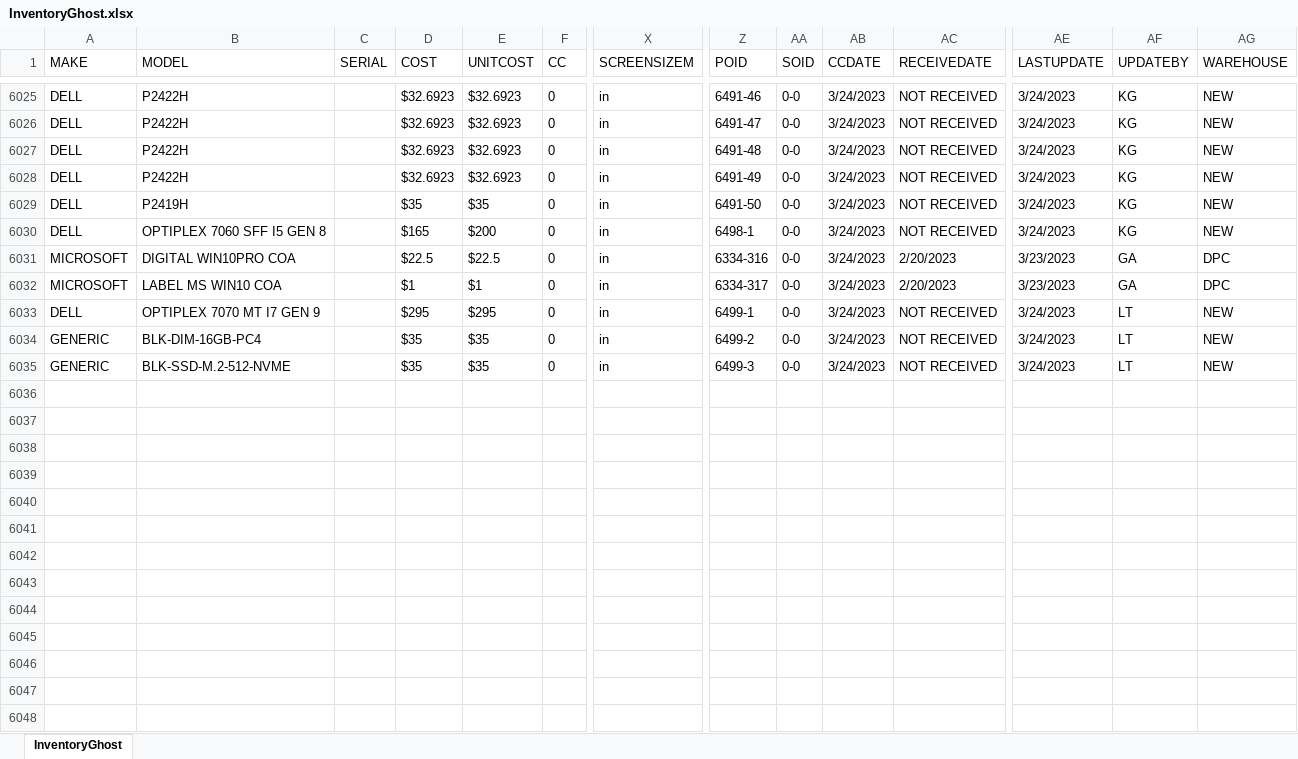
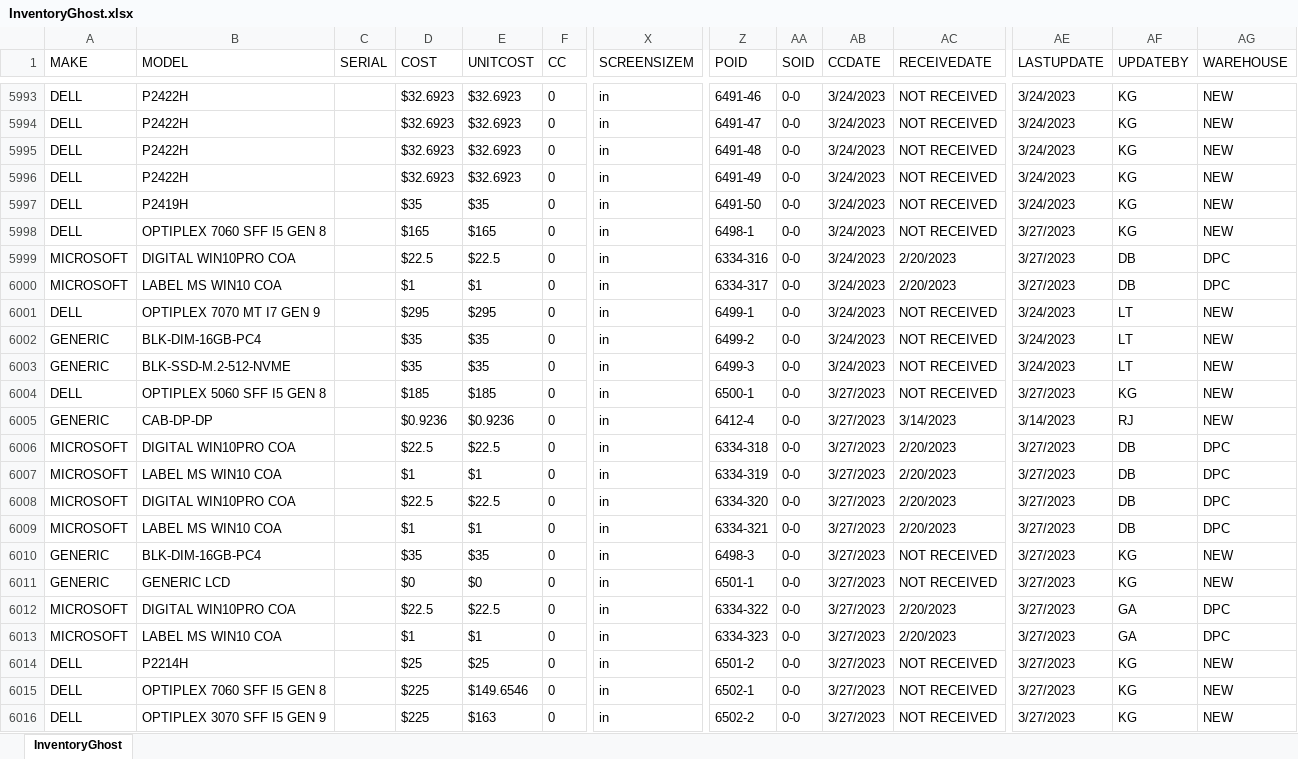
Before and after one commit to Mediocre-Software/Ghostwriter, an Excel workbook: InventoryGhost.xlsx, sheet InventoryGhost, drawn as a sheet; only a part is shown, gaps mark what is left out; values as stored, in another font and other column widths than the file's, no borders; addresses are those after the commit; rows hold the shown columns only; the diff covers the shown part only; the diff names each change by its address in the sheet, - before the commit and + after, or states it on an @@ line.

Commit message:
Add files via upload

```diff
--- a/InventoryGhost.xlsx (sheet InventoryGhost)
+++ b/InventoryGhost.xlsx (sheet InventoryGhost)
-E5998 (UNITCOST): $200
+E5998 (UNITCOST): $165
-AE5998 (LASTUPDATE): 3/24/2023
+AE5998 (LASTUPDATE): 3/27/2023
-AE5999:AE6000 (LASTUPDATE): 3/23/2023
+AE5999:AE6000 (LASTUPDATE): 3/27/2023
-AF5999:AF6000 (UPDATEBY): GA
+AF5999:AF6000 (UPDATEBY): DB
+row 6004: DELL | OPTIPLEX 5060 SFF I5 GEN 8 |  | $185 | $185 | 0 | in | 6500-1 | 0-0 | 3/27/2023 | NOT RECEIVED | 3/27/2023 | KG | NEW
+row 6005: GENERIC | CAB-DP-DP |  | $0.9236 | $0.9236 | 0 | in | 6412-4 | 0-0 | 3/27/2023 | 3/14/2023 | 3/14/2023 | RJ | NEW
+row 6006: MICROSOFT | DIGITAL WIN10PRO COA |  | $22.5 | $22.5 | 0 | in | 6334-318 | 0-0 | 3/27/2023 | 2/20/2023 | 3/27/2023 | DB | DPC
+row 6007: MICROSOFT | LABEL MS WIN10 COA |  | $1 | $1 | 0 | in | 6334-319 | 0-0 | 3/27/2023 | 2/20/2023 | 3/27/2023 | DB | DPC
+row 6008: MICROSOFT | DIGITAL WIN10PRO COA |  | $22.5 | $22.5 | 0 | in | 6334-320 | 0-0 | 3/27/2023 | 2/20/2023 | 3/27/2023 | DB | DPC
+row 6009: MICROSOFT | LABEL MS WIN10 COA |  | $1 | $1 | 0 | in | 6334-321 | 0-0 | 3/27/2023 | 2/20/2023 | 3/27/2023 | DB | DPC
+row 6010: GENERIC | BLK-DIM-16GB-PC4 |  | $35 | $35 | 0 | in | 6498-3 | 0-0 | 3/27/2023 | NOT RECEIVED | 3/27/2023 | KG | NEW
+row 6011: GENERIC | GENERIC LCD |  | $0 | $0 | 0 | in | 6501-1 | 0-0 | 3/27/2023 | NOT RECEIVED | 3/27/2023 | KG | NEW
+row 6012: MICROSOFT | DIGITAL WIN10PRO COA |  | $22.5 | $22.5 | 0 | in | 6334-322 | 0-0 | 3/27/2023 | 2/20/2023 | 3/27/2023 | GA | DPC
+row 6013: MICROSOFT | LABEL MS WIN10 COA |  | $1 | $1 | 0 | in | 6334-323 | 0-0 | 3/27/2023 | 2/20/2023 | 3/27/2023 | GA | DPC
+row 6014: DELL | P2214H |  | $25 | $25 | 0 | in | 6501-2 | 0-0 | 3/27/2023 | NOT RECEIVED | 3/27/2023 | KG | NEW
+row 6015: DELL | OPTIPLEX 7060 SFF I5 GEN 8 |  | $225 | $149.6546 | 0 | in | 6502-1 | 0-0 | 3/27/2023 | NOT RECEIVED | 3/27/2023 | KG | NEW
+row 6016: DELL | OPTIPLEX 3070 SFF I5 GEN 9 |  | $225 | $163 | 0 | in | 6502-2 | 0-0 | 3/27/2023 | NOT RECEIVED | 3/27/2023 | KG | NEW
```
Also changed, not shown: 43 added rows, 39 removed rows and 397 edited cells elsewhere in this sheet.
